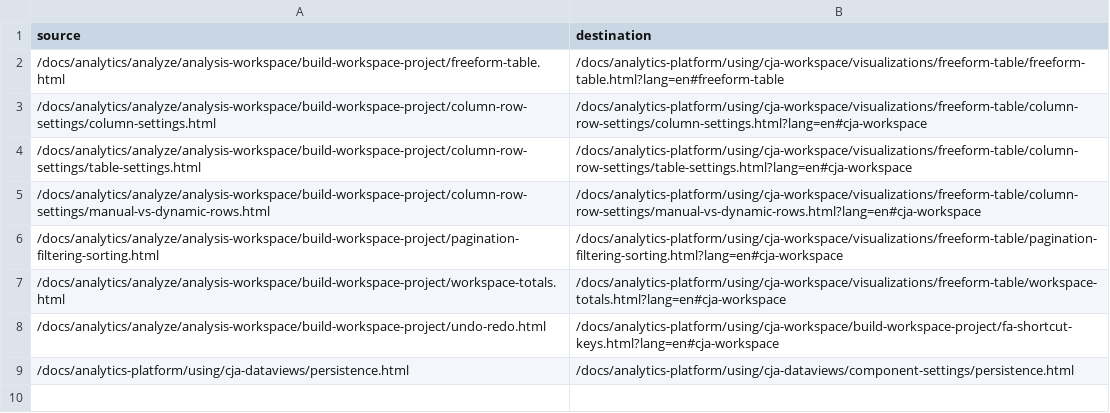
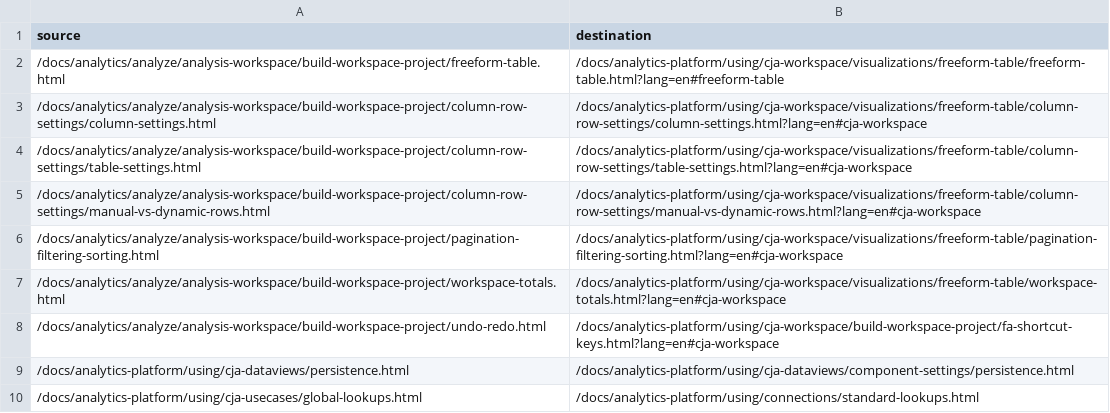
Before and after one commit to AdobeDocs/analytics-platform.zh-Hans, a CSV file: redirects.csv, drawn as a sheet.

```diff
--- a/redirects.csv
+++ b/redirects.csv
@@ -9 +9,2 @@ source,destination
 /docs/analytics-platform/using/cja-dataviews/persistence.html,/docs/analytics-platform/using/cja-dataviews/component-settings/persistence.html
+/docs/analytics-platform/using/cja-usecases/global-lookups.html,/docs/analytics-platform/using/connections/standard-lookups.html
```
Also changed, not shown: 2 other files.
